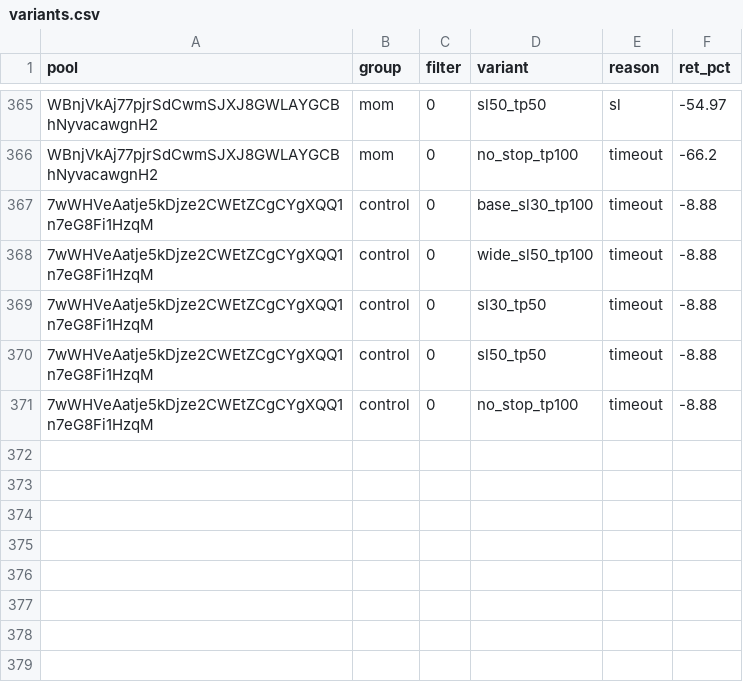
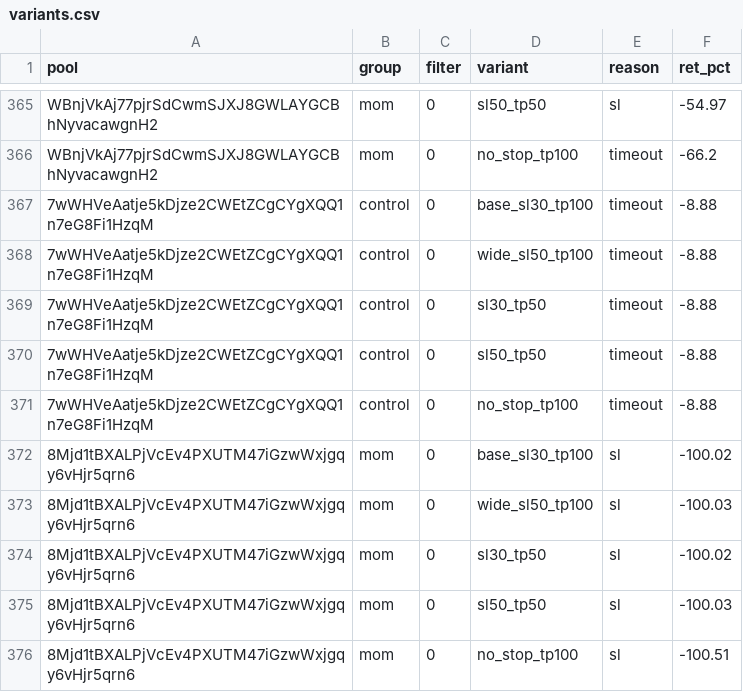
Before and after one commit to twangy2157/paper-trader-sim., a CSV file: paper_data/variants.csv, drawn as a sheet; only a part is shown, gaps mark what is left out.

```diff
--- a/paper_data/variants.csv
+++ b/paper_data/variants.csv
@@ -371 +371,6 @@ WBnjVkAj77pjrSdCwmSJXJ8GWLAYGCBhNyvacawgnH2,mom,0,no_stop_tp100,timeout,-66.2
 7wWHVeAatje5kDjze2CWEtZCgCYgXQQ1n7eG8Fi1HzqM,control,0,no_stop_tp100,timeout,-8.88
+8Mjd1tBXALPjVcEv4PXUTM47iGzwWxjgqy6vHjr5qrn6,mom,0,base_sl30_tp100,sl,-100.02
+8Mjd1tBXALPjVcEv4PXUTM47iGzwWxjgqy6vHjr5qrn6,mom,0,wide_sl50_tp100,sl,-100.03
+8Mjd1tBXALPjVcEv4PXUTM47iGzwWxjgqy6vHjr5qrn6,mom,0,sl30_tp50,sl,-100.02
+8Mjd1tBXALPjVcEv4PXUTM47iGzwWxjgqy6vHjr5qrn6,mom,0,sl50_tp50,sl,-100.03
+8Mjd1tBXALPjVcEv4PXUTM47iGzwWxjgqy6vHjr5qrn6,mom,0,no_stop_tp100,sl,-100.51
```
Also changed, not shown: paper_data/ledger.csv, 3 other files.
